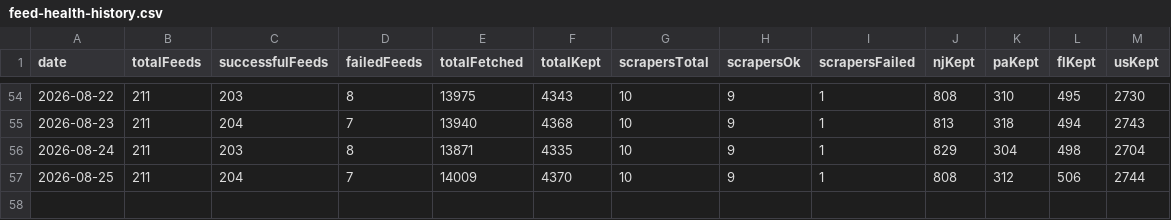
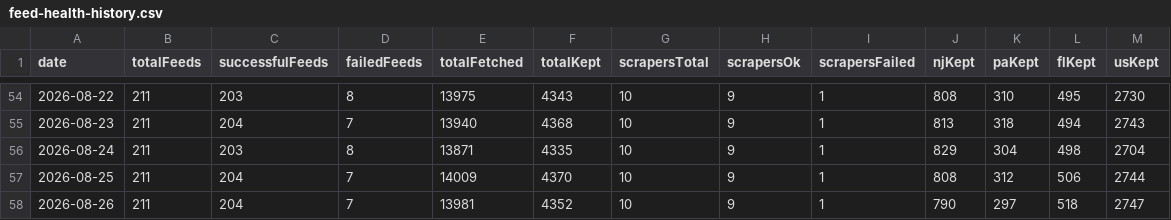
Before and after one commit to woodmont-industrial/Woodmont-Industrial-News-Briefing, a CSV file: docs/feed-health-history.csv, drawn as a sheet; only a part is shown, gaps mark what is left out.

```diff
--- a/docs/feed-health-history.csv
+++ b/docs/feed-health-history.csv
@@ -57 +57,2 @@ date,totalFeeds,successfulFeeds,failedFeeds,totalFetched,totalKept,scrapersTotal
 2026-08-25,211,204,7,14009,4370,10,9,1,808,312,506,2744
+2026-08-26,211,204,7,13981,4352,10,9,1,790,297,518,2747
```
Also changed, not shown: 4 other files.
